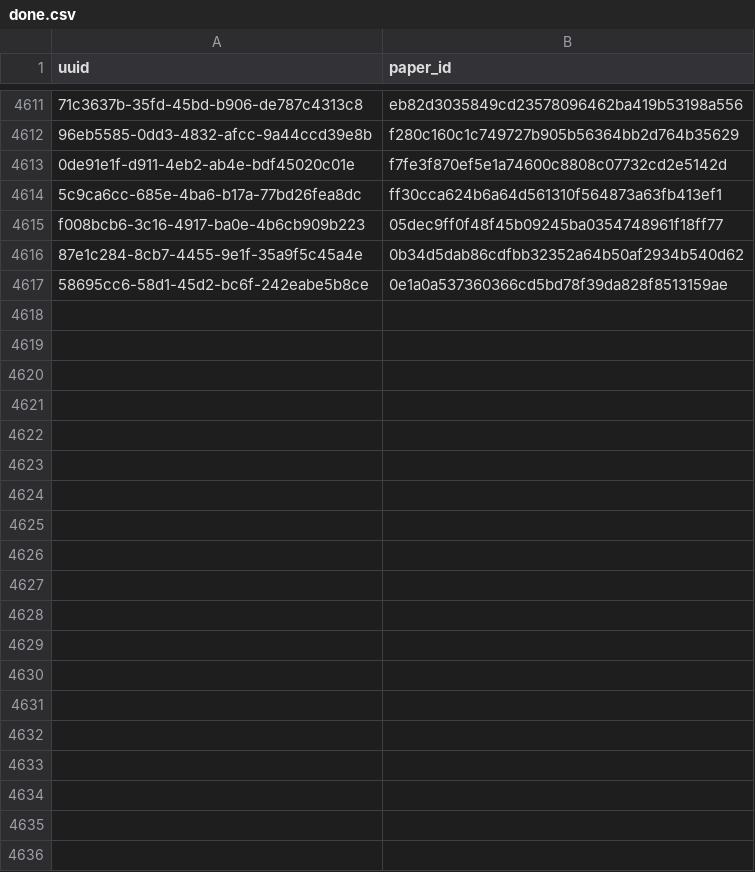
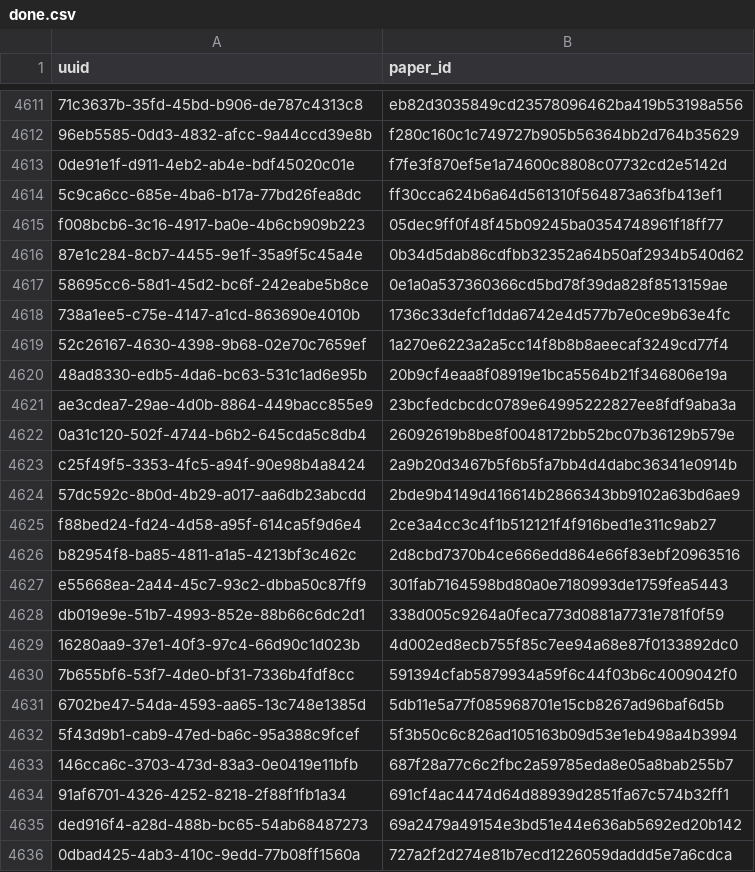
Before and after one commit to dev-SR/research-paper-downloader-pdf, a CSV file: data/info/done.csv, drawn as a sheet; only a part is shown, gaps mark what is left out; the diff covers the shown part only; the diff names each change by its address in the sheet, - before the commit and + after, or states it on an @@ line.

```diff
--- a/data/info/done.csv
+++ b/data/info/done.csv
+row 4618: 738a1ee5-c75e-4147-a1cd-863690e4010b | 1736c33defcf1dda6742e4d577b7e0ce9b63e4fc
+row 4619: 52c26167-4630-4398-9b68-02e70c7659ef | 1a270e6223a2a5cc14f8b8b8aeecaf3249cd77f4
+row 4620: 48ad8330-edb5-4da6-bc63-531c1ad6e95b | 20b9cf4eaa8f08919e1bca5564b21f346806e19a
+row 4621: ae3cdea7-29ae-4d0b-8864-449bacc855e9 | 23bcfedcbcdc0789e64995222827ee8fdf9aba3a
+row 4622: 0a31c120-502f-4744-b6b2-645cda5c8db4 | 26092619b8be8f0048172bb52bc07b36129b579e
+row 4623: c25f49f5-3353-4fc5-a94f-90e98b4a8424 | 2a9b20d3467b5f6b5fa7bb4d4dabc36341e0914b
+row 4624: 57dc592c-8b0d-4b29-a017-aa6db23abcdd | 2bde9b4149d416614b2866343bb9102a63bd6ae9
+row 4625: f88bed24-fd24-4d58-a95f-614ca5f9d6e4 | 2ce3a4cc3c4f1b512121f4f916bed1e311c9ab27
+row 4626: b82954f8-ba85-4811-a1a5-4213bf3c462c | 2d8cbd7370b4ce666edd864e66f83ebf20963516
+row 4627: e55668ea-2a44-45c7-93c2-dbba50c87ff9 | 301fab7164598bd80a0e7180993de1759fea5443
+row 4628: db019e9e-51b7-4993-852e-88b66c6dc2d1 | 338d005c9264a0feca773d0881a7731e781f0f59
+row 4629: 16280aa9-37e1-40f3-97c4-66d90c1d023b | 4d002ed8ecb755f85c7ee94a68e87f0133892dc0
+row 4630: 7b655bf6-53f7-4de0-bf31-7336b4fdf8cc | 591394cfab5879934a59f6c44f03b6c4009042f0
+row 4631: 6702be47-54da-4593-aa65-13c748e1385d | 5db11e5a77f085968701e15cb8267ad96baf6d5b
+row 4632: 5f43d9b1-cab9-47ed-ba6c-95a388c9fcef | 5f3b50c6c826ad105163b09d53e1eb498a4b3994
+row 4633: 146cca6c-3703-473d-83a3-0e0419e11bfb | 687f28a77c6c2fbc2a59785eda8e05a8bab255b7
+row 4634: 91af6701-4326-4252-8218-2f88f1fb1a34 | 691cf4ac4474d64d88939d2851fa67c574b32ff1
+row 4635: ded916f4-a28d-488b-bc65-54ab68487273 | 69a2479a49154e3bd51e44e636ab5692ed20b142
+row 4636: 0dbad425-4ab3-410c-9edd-77b08ff1560a | 727a2f2d274e81b7ecd1226059daddd5e7a6cdca
```
Also changed, not shown: 20 added rows elsewhere in this file, data/info/errors.csv, data/info/not_found.csv, 1 other file.
